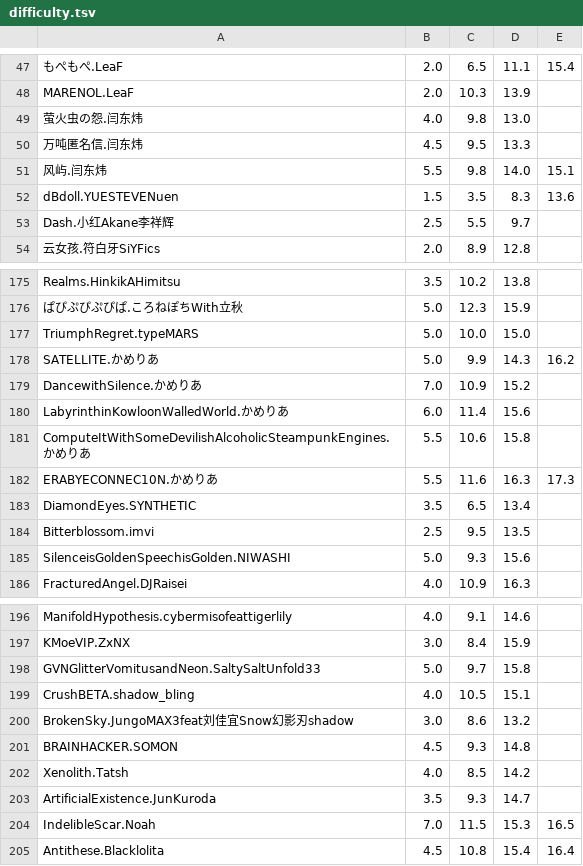
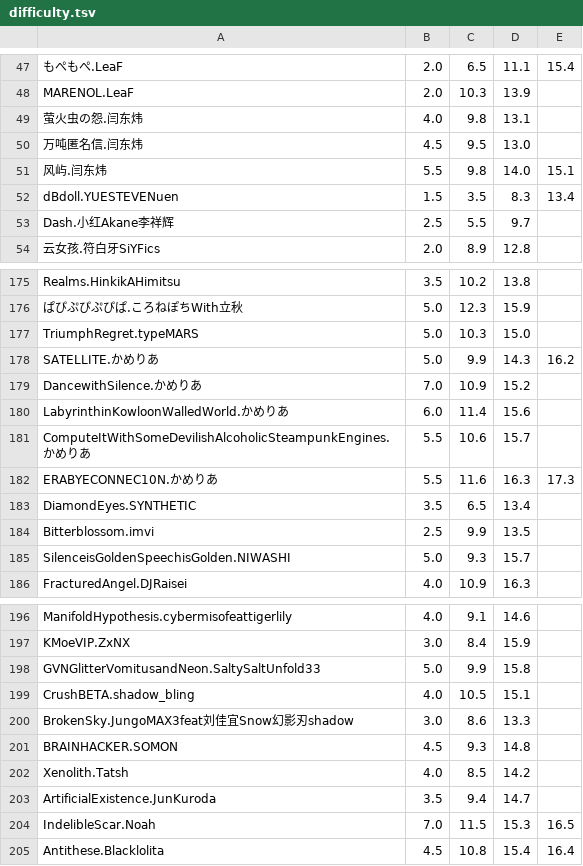
Before and after one commit to wms26/Phi-CloudAction-python, a TSV file: PhiCloudAction/info/difficulty.tsv, drawn as a sheet; only a part is shown, gaps mark what is left out; the diff covers the shown part only; the diff names each change by its address in the sheet, - before the commit and + after, or states it on an @@ line.

```diff
--- a/PhiCloudAction/info/difficulty.tsv
+++ b/PhiCloudAction/info/difficulty.tsv
-D49: 13.0
+D49: 13.1
-D50: 13.3
+D50: 13.0
-E52: 13.6
+E52: 13.4
-C177: 10.0
+C177: 10.3
-D181: 15.8
+D181: 15.7
-C184: 9.5
+C184: 9.9
-D185: 15.6
+D185: 15.7
-C198: 9.7
+C198: 9.9
-D200: 13.2
+D200: 13.3
-C203: 9.3
+C203: 9.4
```
Also changed, not shown: 2 added rows and 41 edited cells elsewhere in this file, 9 other files.
